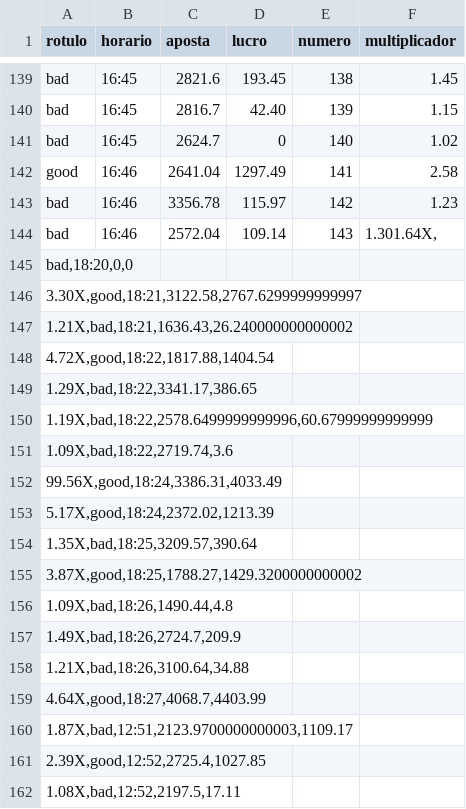
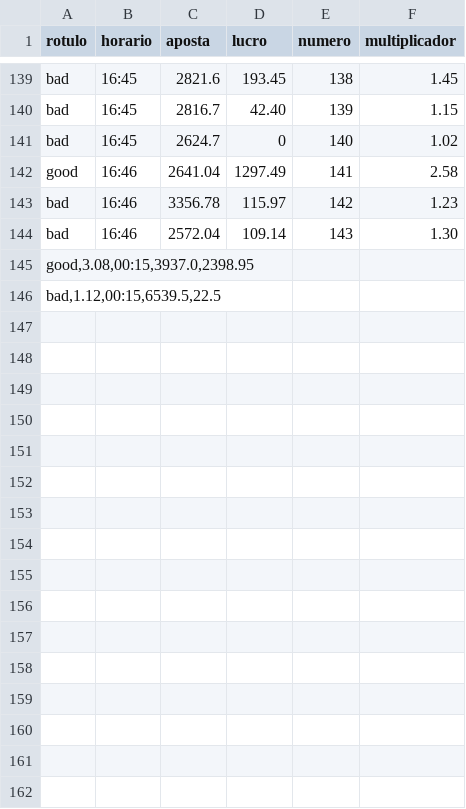
Before and after one commit to vncs2012/blaze, a CSV file: tabela_crash.csv, drawn as a sheet; only a part is shown, gaps mark what is left out; the diff covers the shown part only.

```diff
--- a/tabela_crash.csv
+++ b/tabela_crash.csv
@@ -143,20 +143,4 @@ good;16:46;2641.04;1297.49;141;2.58
 bad;16:46;3356.78;115.97;142;1.23
-bad;16:46;2572.04;109.14;143;1.301.64X,
-bad,18:20,0,0
-3.30X,good,18:21,3122.58,2767.6299999999997
-1.21X,bad,18:21,1636.43,26.240000000000002
-4.72X,good,18:22,1817.88,1404.54
-1.29X,bad,18:22,3341.17,386.65
-1.19X,bad,18:22,2578.6499999999996,60.67999999999999
-1.09X,bad,18:22,2719.74,3.6
-99.56X,good,18:24,3386.31,4033.49
-5.17X,good,18:24,2372.02,1213.39
-1.35X,bad,18:25,3209.57,390.64
-3.87X,good,18:25,1788.27,1429.3200000000002
-1.09X,bad,18:26,1490.44,4.8
-1.49X,bad,18:26,2724.7,209.9
-1.21X,bad,18:26,3100.64,34.88
-4.64X,good,18:27,4068.7,4403.99
-1.87X,bad,12:51,2123.9700000000003,1109.17
-2.39X,good,12:52,2725.4,1027.85
-1.08X,bad,12:52,2197.5,17.11
+bad;16:46;2572.04;109.14;143;1.30
+good,3.08,00:15,3937.0,2398.95
+bad,1.12,00:15,6539.5,22.5
```
Also changed, not shown: 75 removed rows elsewhere in this file, salva_win.csv, 5 other files.
